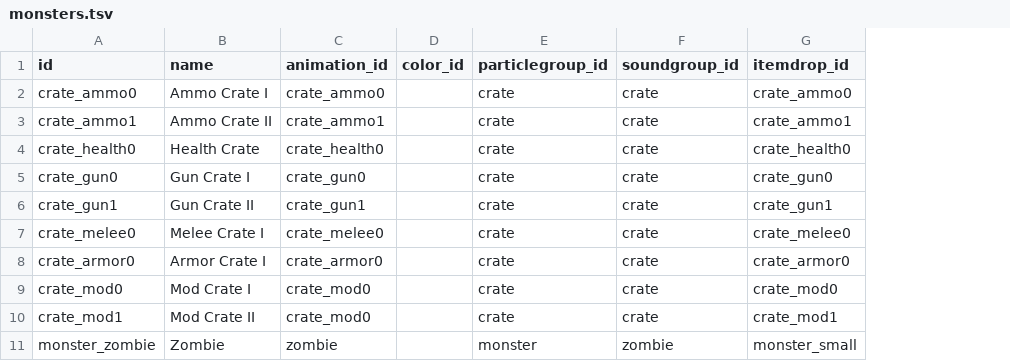
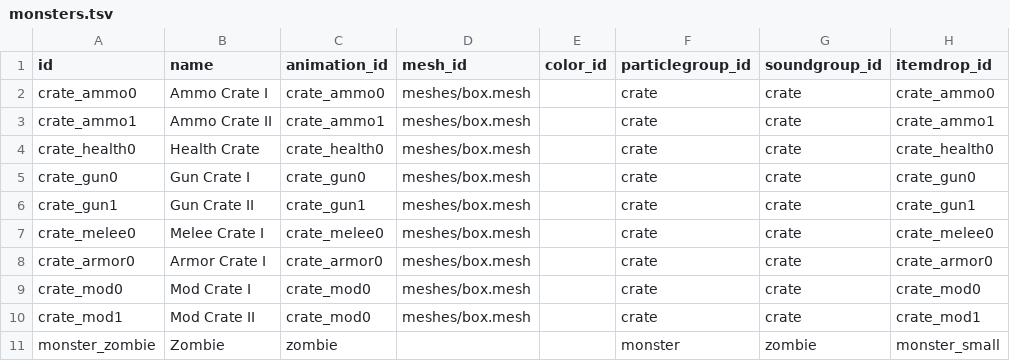
Before and after one commit to ololoken/emptyclip, a TSV file: working/tables/monsters.tsv, drawn as a sheet; only a part is shown; the diff names each change by its address in the sheet, - before the commit and + after, or states it on an @@ line.

Commit message:
add mesh for crates

```diff
--- a/working/tables/monsters.tsv
+++ b/working/tables/monsters.tsv
+column D (mesh_id), rows 2-10: all meshes/box.mesh
```
Also changed, not shown: 11 other files.
